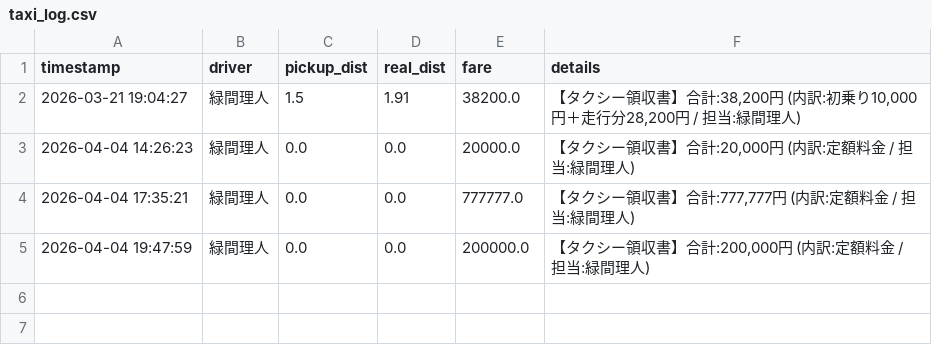
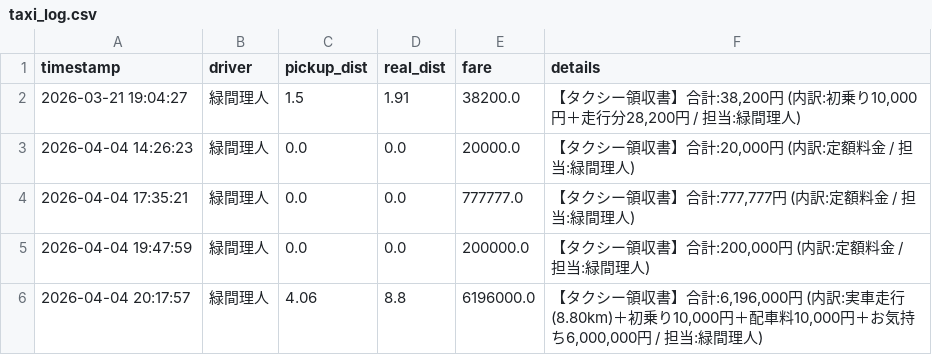
Before and after one commit to Lichtmido/Midorima_Taxi_Calculator, a CSV file: taxi_log.csv, drawn as a sheet.

Commit message:
Taxi log by 緑間理人

```diff
--- a/taxi_log.csv
+++ b/taxi_log.csv
@@ -5 +5,2 @@ timestamp,driver,pickup_dist,real_dist,fare,details
 2026-04-04 19:47:59,緑間理人,0.0,0.0,200000.0,"【タクシー領収書】合計:200,000円 (内訳:定額料金 / 担当:緑間理人)"
+2026-04-04 20:17:57,緑間理人,4.06,8.8,6196000.0,"【タクシー領収書】合計:6,196,000円 (内訳:実車走行(8.80km)＋初乗り10,000円＋配車料10,000円＋お気持ち6,000,000円 / 担当:緑間理人)"
```
